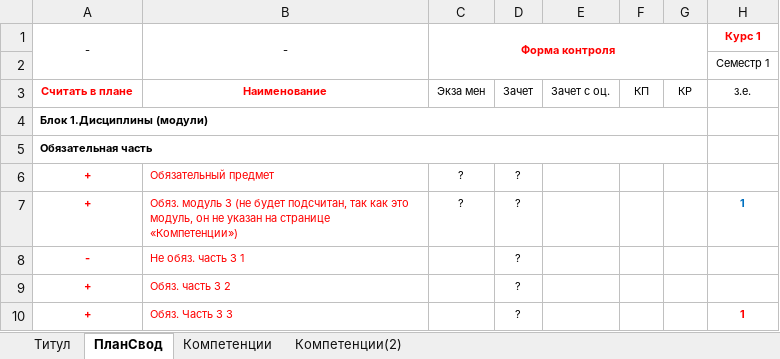
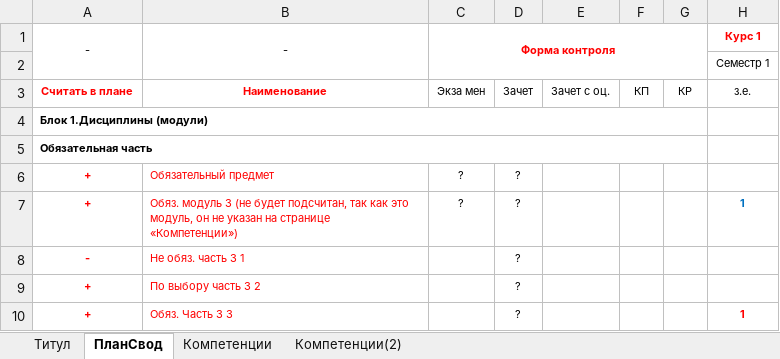
Before and after one commit to ekhalturin-ki15/SPA-SFU2, an Excel workbook: UnitTest/input/anomal_test/anomal_test_1.xlsx, sheet ПланСвод, drawn as a sheet; only a part is shown; values as stored, in another font and other column widths than the file's, no borders; the diff names each change by its address in the sheet, - before the commit and + after, or states it on an @@ line.

```diff
--- a/UnitTest/input/anomal_test/anomal_test_1.xlsx (sheet ПланСвод)
+++ b/UnitTest/input/anomal_test/anomal_test_1.xlsx (sheet ПланСвод)
-B9: Обяз. часть 3 2
+B9: По выбору часть 3 2
```
Also changed, not shown: sheet Компетенции(2), sheet Компетенции, UnitTest/anomal_test_config.xlsx, UnitTest/test_config.xlsx, 12 other files.
